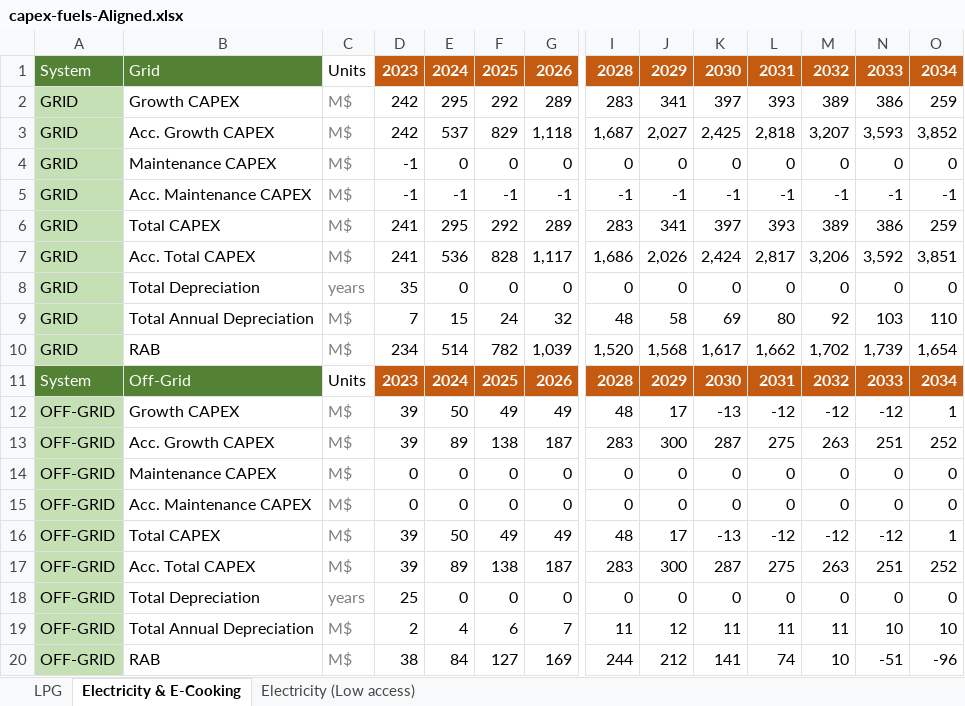
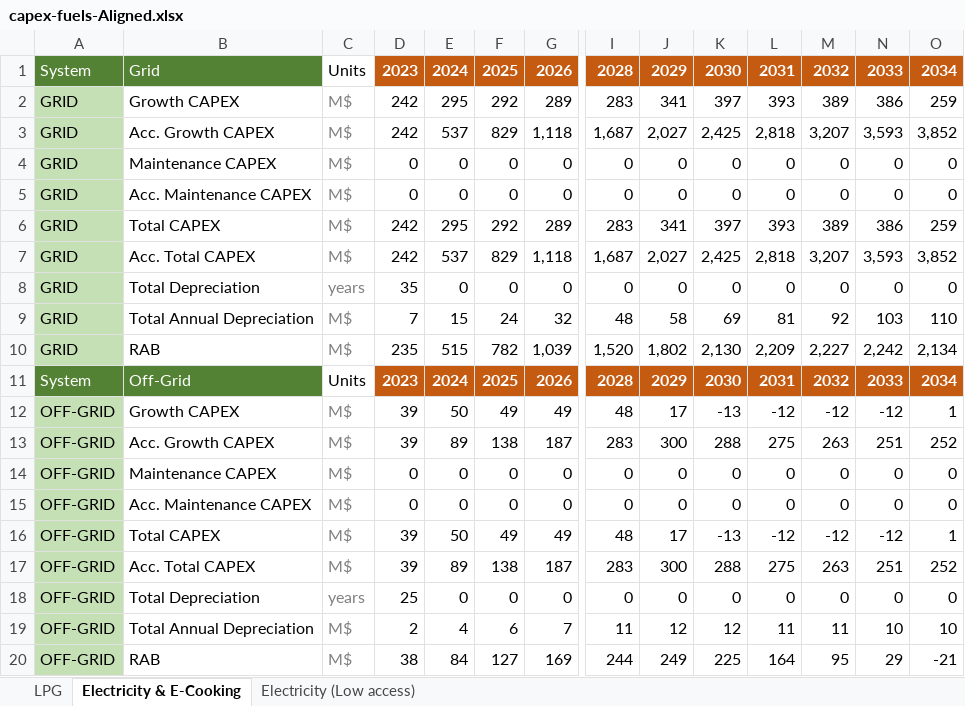
Before and after one commit to Almudenagarrido/CC-WBT-AI, an Excel workbook: backend/Rwanda/capex-fuels-Aligned.xlsx, sheet Electricity & E-Cooking, drawn as a sheet; only a part is shown, gaps mark what is left out; values as stored, in another font and other column widths than the file's, no borders; removed rows and columns are numbered as before the commit, all else as after; rows hold the shown columns only; the diff names each change by its address in the sheet, - before the commit and + after, or states it on an @@ line.

```diff
--- a/backend/Rwanda/capex-fuels-Aligned.xlsx (sheet Electricity & E-Cooking)
+++ b/backend/Rwanda/capex-fuels-Aligned.xlsx (sheet Electricity & E-Cooking)
-D4: -1
+D4: 0
-row 5: GRID | Acc. Maintenance CAPEX | M$ | -1 | -1 | -1 | -1 | -1 | -1 | -1 | -1 | -1 | -1 | -1
+row 5: GRID | Acc. Maintenance CAPEX | M$ | 0 | 0 | 0 | 0 | 0 | 0 | 0 | 0 | 0 | 0 | 0
-D6: 241
+D6: 242
-row 7: GRID | Acc. Total CAPEX | M$ | 241 | 536 | 828 | 1,117 | 1,686 | 2,026 | 2,424 | 2,817 | 3,206 | 3,592 | 3,851
+row 7: GRID | Acc. Total CAPEX | M$ | 242 | 537 | 829 | 1,118 | 1,687 | 2,027 | 2,425 | 2,818 | 3,207 | 3,593 | 3,852
-L9: 80
+L9: 81
-D10: 234
+D10: 235
-E10: 514
+E10: 515
-J10: 1,568
+J10: 1,802
-K10: 1,617
+K10: 2,130
-L10: 1,662
+L10: 2,209
-M10: 1,702
+M10: 2,227
-N10: 1,739
+N10: 2,242
-O10: 1,654
+O10: 2,134
-K13: 287
+K13: 288
-K17: 287
+K17: 288
-K19: 11
+K19: 12
-J20: 212
+J20: 249
-K20: 141
+K20: 225
-L20: 74
+L20: 164
-M20: 10
+M20: 95
-N20: -51
+N20: 29
-O20: -96
+O20: -21
```
Also changed, not shown: sheet Electricity (Low access), sheet LPG, backend/Rwanda/design-capital-Aligned.xlsx, backend/Rwanda/financial-statements-Aligned.xlsx, 8 other files.
